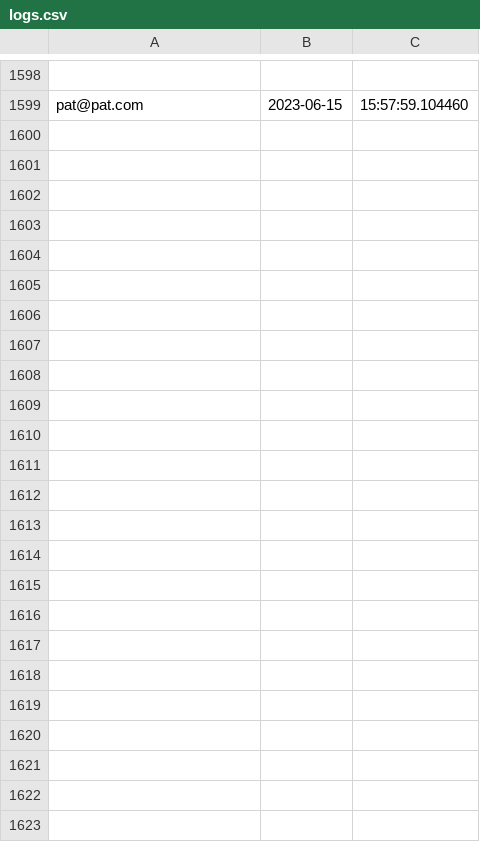
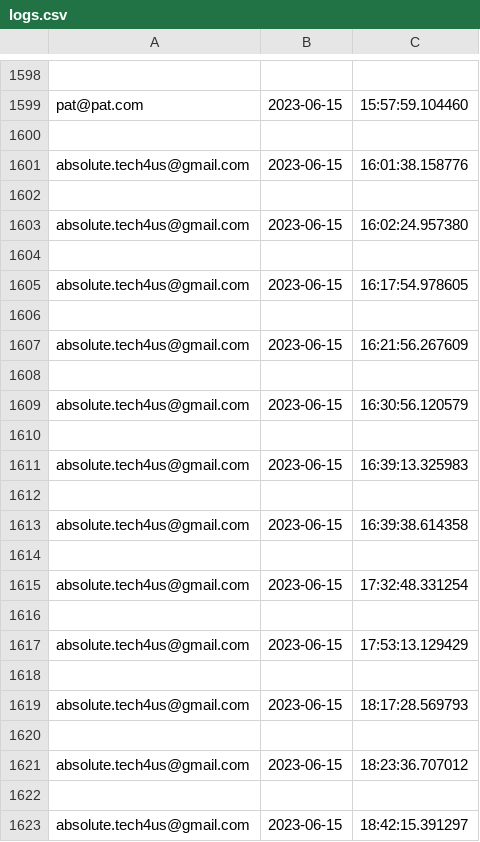
Before and after one commit to pran4455/Clinic-management-system, a CSV file: myproj/logs.csv, drawn as a sheet; only a part is shown, gaps mark what is left out; the diff names each change by its address in the sheet, - before the commit and + after, or states it on an @@ line.

```diff
--- a/myproj/logs.csv
+++ b/myproj/logs.csv
+row 1600: (empty)
+row 1601: absolute.tech4us@gmail.com | 2023-06-15 | 16:01:38.158776
+row 1602: (empty)
+row 1603: absolute.tech4us@gmail.com | 2023-06-15 | 16:02:24.957380
+row 1604: (empty)
+row 1605: absolute.tech4us@gmail.com | 2023-06-15 | 16:17:54.978605
+row 1606: (empty)
+row 1607: absolute.tech4us@gmail.com | 2023-06-15 | 16:21:56.267609
+row 1608: (empty)
+row 1609: absolute.tech4us@gmail.com | 2023-06-15 | 16:30:56.120579
+row 1610: (empty)
+row 1611: absolute.tech4us@gmail.com | 2023-06-15 | 16:39:13.325983
+row 1612: (empty)
+row 1613: absolute.tech4us@gmail.com | 2023-06-15 | 16:39:38.614358
+row 1614: (empty)
+row 1615: absolute.tech4us@gmail.com | 2023-06-15 | 17:32:48.331254
+row 1616: (empty)
+row 1617: absolute.tech4us@gmail.com | 2023-06-15 | 17:53:13.129429
+row 1618: (empty)
+row 1619: absolute.tech4us@gmail.com | 2023-06-15 | 18:17:28.569793
+row 1620: (empty)
+row 1621: absolute.tech4us@gmail.com | 2023-06-15 | 18:23:36.707012
+row 1622: (empty)
+row 1623: absolute.tech4us@gmail.com | 2023-06-15 | 18:42:15.391297
```
Also changed, not shown: 32 other files.
